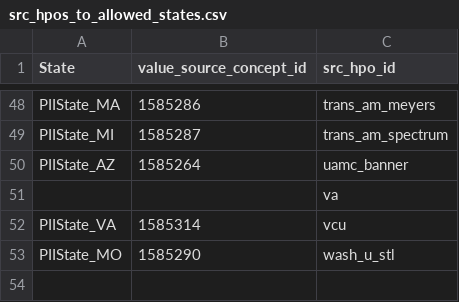
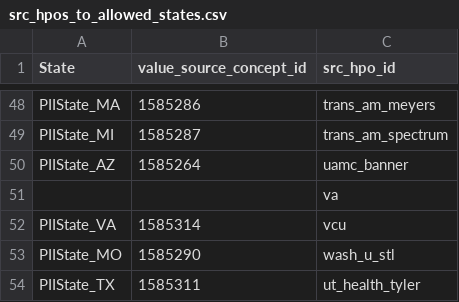
Before and after one commit to all-of-us/curation, a CSV file: data_steward/deid/config/internal_tables/src_hpos_to_allowed_states.csv, drawn as a sheet; only a part is shown, gaps mark what is left out; the diff names each change by its address in the sheet, - before the commit and + after, or states it on an @@ line.

Commit message:
[DC-1940] Add ut_health_tyler

```diff
--- a/data_steward/deid/config/internal_tables/src_hpos_to_allowed_states.csv
+++ b/data_steward/deid/config/internal_tables/src_hpos_to_allowed_states.csv
+row 54: PIIState_TX | 1585311 | ut_health_tyler
```
